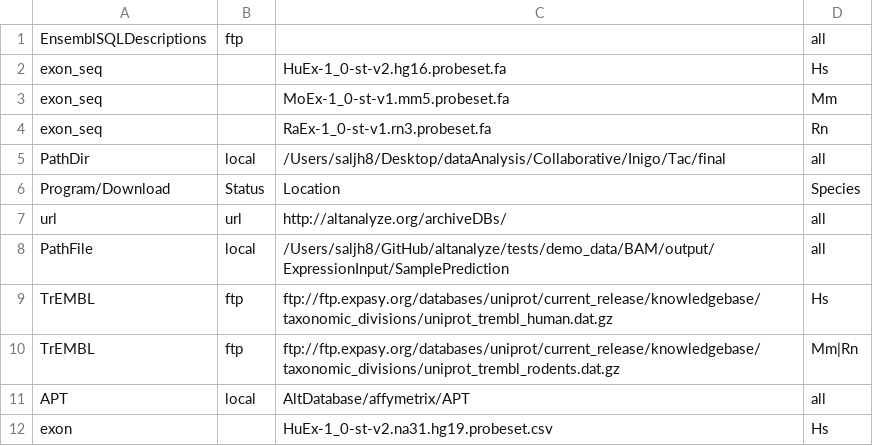
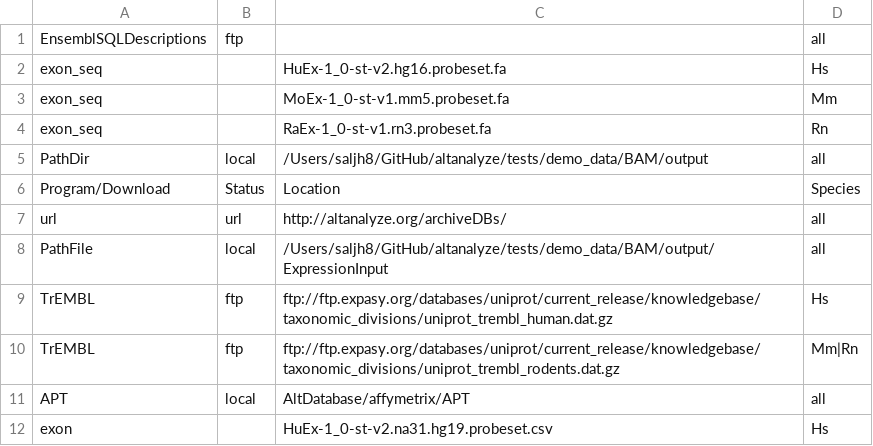
Before and after one commit to nsalomonis/altanalyze, a CSV file: Config/default-files.csv, drawn as a sheet; only a part is shown.

Commit message:
2.1.1 7/20/17
Added support for multi-flow cell fast analysis (combined lanes for
Kallisto) and converts nan Kallisto values to 0.

```diff
--- a/Config/default-files.csv
+++ b/Config/default-files.csv
@@ -4,6 +4,6 @@
 "exon_seq","","RaEx-1_0-st-v1.rn3.probeset.fa","Rn"
-"PathDir","local","/Users/saljh8/Desktop/dataAnalysis/Collaborative/Inigo/Tac/final","all"
+"PathDir","local","/Users/saljh8/GitHub/altanalyze/tests/demo_data/BAM/output","all"
 "Program/Download","Status","Location","Species"
 "url","url","http://altanalyze.org/archiveDBs/","all"
-"PathFile","local","/Users/saljh8/GitHub/altanalyze/tests/demo_data/BAM/output/ExpressionInput/SamplePrediction","all"
+"PathFile","local","/Users/saljh8/GitHub/altanalyze/tests/demo_data/BAM/output/ExpressionInput","all"
 "TrEMBL","ftp","ftp://ftp.expasy.org/databases/uniprot/current_release/knowledgebase/taxonomic_divisions/uniprot_trembl_human.dat.gz","Hs"
```
Also changed, not shown: 8 other files.
